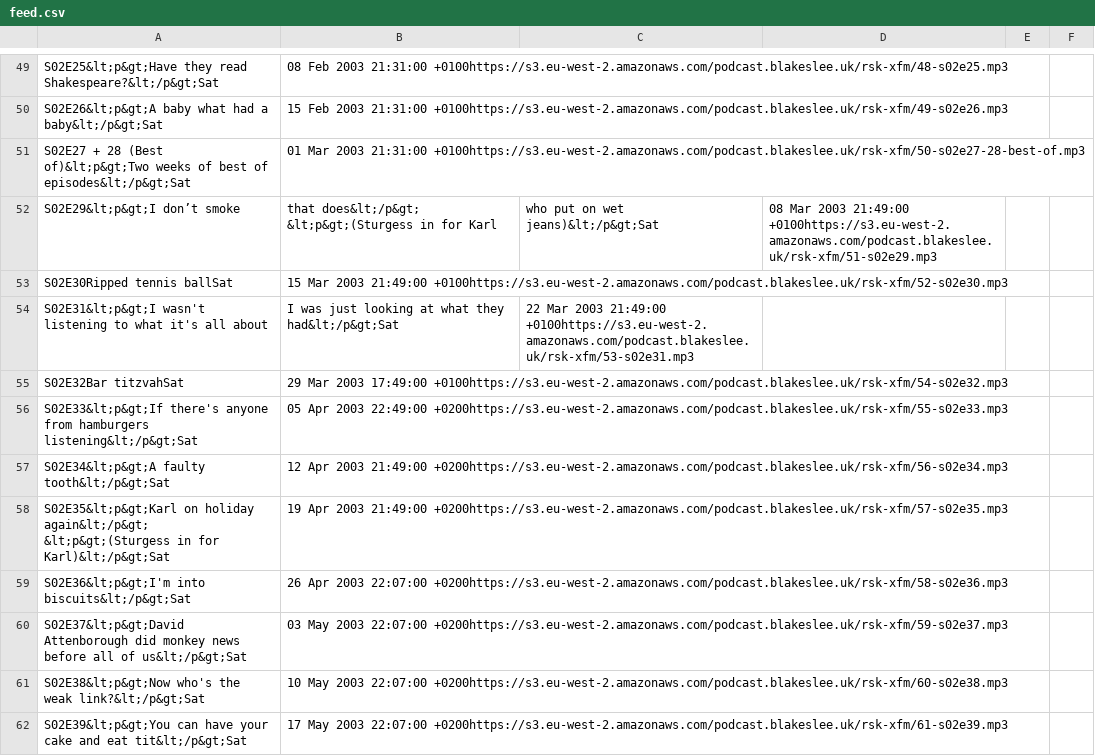
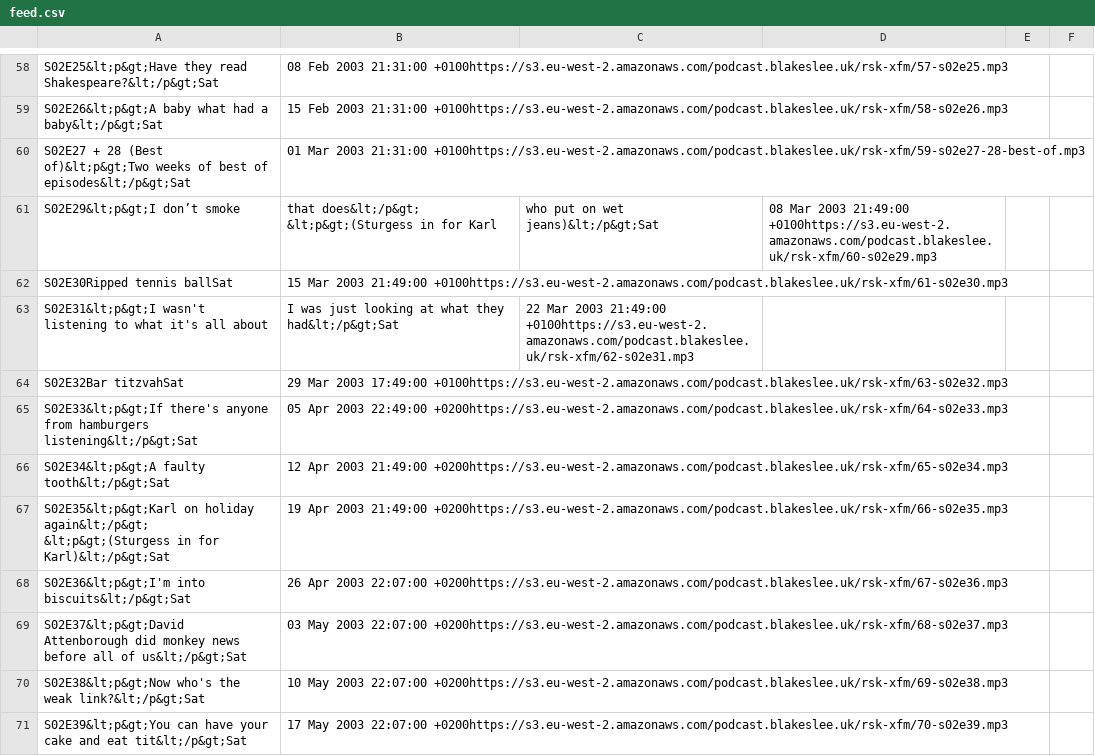
Before and after one commit to Stephan5/podcasts, a CSV file: feed/rsk-xfm/feed.csv, drawn as a sheet; only a part is shown, gaps mark what is left out; addresses are those after the commit; the diff covers the shown part only; the diff names each change by its address in the sheet, - before the commit and + after, or states it on an @@ line.

```diff
--- a/feed/rsk-xfm/feed.csv
+++ b/feed/rsk-xfm/feed.csv
-B58: …2003 21:31:00 +0100https://s3.eu-west-2.amazonaws.com/podcast.blakeslee.uk/rsk-xfm/48-s02e25.mp3
+B58: …2003 21:31:00 +0100https://s3.eu-west-2.amazonaws.com/podcast.blakeslee.uk/rsk-xfm/57-s02e25.mp3
-B59: …2003 21:31:00 +0100https://s3.eu-west-2.amazonaws.com/podcast.blakeslee.uk/rsk-xfm/49-s02e26.mp3
+B59: …2003 21:31:00 +0100https://s3.eu-west-2.amazonaws.com/podcast.blakeslee.uk/rsk-xfm/58-s02e26.mp3
-B60: …2003 21:31:00 +0100https://s3.eu-west-2.amazonaws.com/podcast.blakeslee.uk/rsk-xfm/50-s02e27-28-best-of.mp3
+B60: …2003 21:31:00 +0100https://s3.eu-west-2.amazonaws.com/podcast.blakeslee.uk/rsk-xfm/59-s02e27-28-best-of.mp3
-D61: …2003 21:49:00 +0100https://s3.eu-west-2.amazonaws.com/podcast.blakeslee.uk/rsk-xfm/51-s02e29.mp3
+D61: …2003 21:49:00 +0100https://s3.eu-west-2.amazonaws.com/podcast.blakeslee.uk/rsk-xfm/60-s02e29.mp3
-B62: …2003 21:49:00 +0100https://s3.eu-west-2.amazonaws.com/podcast.blakeslee.uk/rsk-xfm/52-s02e30.mp3
+B62: …2003 21:49:00 +0100https://s3.eu-west-2.amazonaws.com/podcast.blakeslee.uk/rsk-xfm/61-s02e30.mp3
-C63: …2003 21:49:00 +0100https://s3.eu-west-2.amazonaws.com/podcast.blakeslee.uk/rsk-xfm/53-s02e31.mp3
+C63: …2003 21:49:00 +0100https://s3.eu-west-2.amazonaws.com/podcast.blakeslee.uk/rsk-xfm/62-s02e31.mp3
-B64: …2003 17:49:00 +0100https://s3.eu-west-2.amazonaws.com/podcast.blakeslee.uk/rsk-xfm/54-s02e32.mp3
+B64: …2003 17:49:00 +0100https://s3.eu-west-2.amazonaws.com/podcast.blakeslee.uk/rsk-xfm/63-s02e32.mp3
-B65: …2003 22:49:00 +0200https://s3.eu-west-2.amazonaws.com/podcast.blakeslee.uk/rsk-xfm/55-s02e33.mp3
+B65: …2003 22:49:00 +0200https://s3.eu-west-2.amazonaws.com/podcast.blakeslee.uk/rsk-xfm/64-s02e33.mp3
-B66: …2003 21:49:00 +0200https://s3.eu-west-2.amazonaws.com/podcast.blakeslee.uk/rsk-xfm/56-s02e34.mp3
+B66: …2003 21:49:00 +0200https://s3.eu-west-2.amazonaws.com/podcast.blakeslee.uk/rsk-xfm/65-s02e34.mp3
-B67: …2003 21:49:00 +0200https://s3.eu-west-2.amazonaws.com/podcast.blakeslee.uk/rsk-xfm/57-s02e35.mp3
+B67: …2003 21:49:00 +0200https://s3.eu-west-2.amazonaws.com/podcast.blakeslee.uk/rsk-xfm/66-s02e35.mp3
-B68: …2003 22:07:00 +0200https://s3.eu-west-2.amazonaws.com/podcast.blakeslee.uk/rsk-xfm/58-s02e36.mp3
+B68: …2003 22:07:00 +0200https://s3.eu-west-2.amazonaws.com/podcast.blakeslee.uk/rsk-xfm/67-s02e36.mp3
-B69: …2003 22:07:00 +0200https://s3.eu-west-2.amazonaws.com/podcast.blakeslee.uk/rsk-xfm/59-s02e37.mp3
+B69: …2003 22:07:00 +0200https://s3.eu-west-2.amazonaws.com/podcast.blakeslee.uk/rsk-xfm/68-s02e37.mp3
-B70: …2003 22:07:00 +0200https://s3.eu-west-2.amazonaws.com/podcast.blakeslee.uk/rsk-xfm/60-s02e38.mp3
+B70: …2003 22:07:00 +0200https://s3.eu-west-2.amazonaws.com/podcast.blakeslee.uk/rsk-xfm/69-s02e38.mp3
-B71: …2003 22:07:00 +0200https://s3.eu-west-2.amazonaws.com/podcast.blakeslee.uk/rsk-xfm/61-s02e39.mp3
+B71: …2003 22:07:00 +0200https://s3.eu-west-2.amazonaws.com/podcast.blakeslee.uk/rsk-xfm/70-s02e39.mp3
```
Also changed, not shown: 9 added rows, 9 removed rows and 126 edited cells elsewhere in this file, 1 other file.
